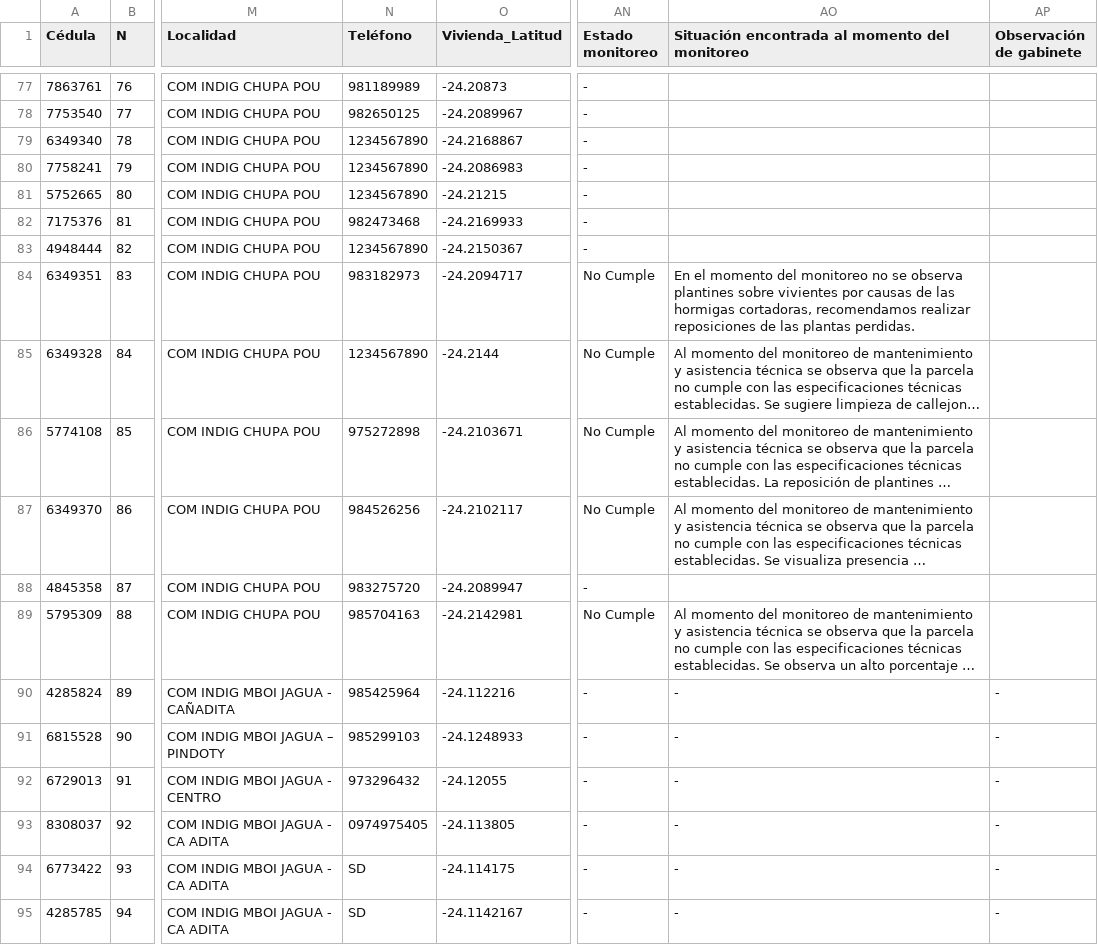
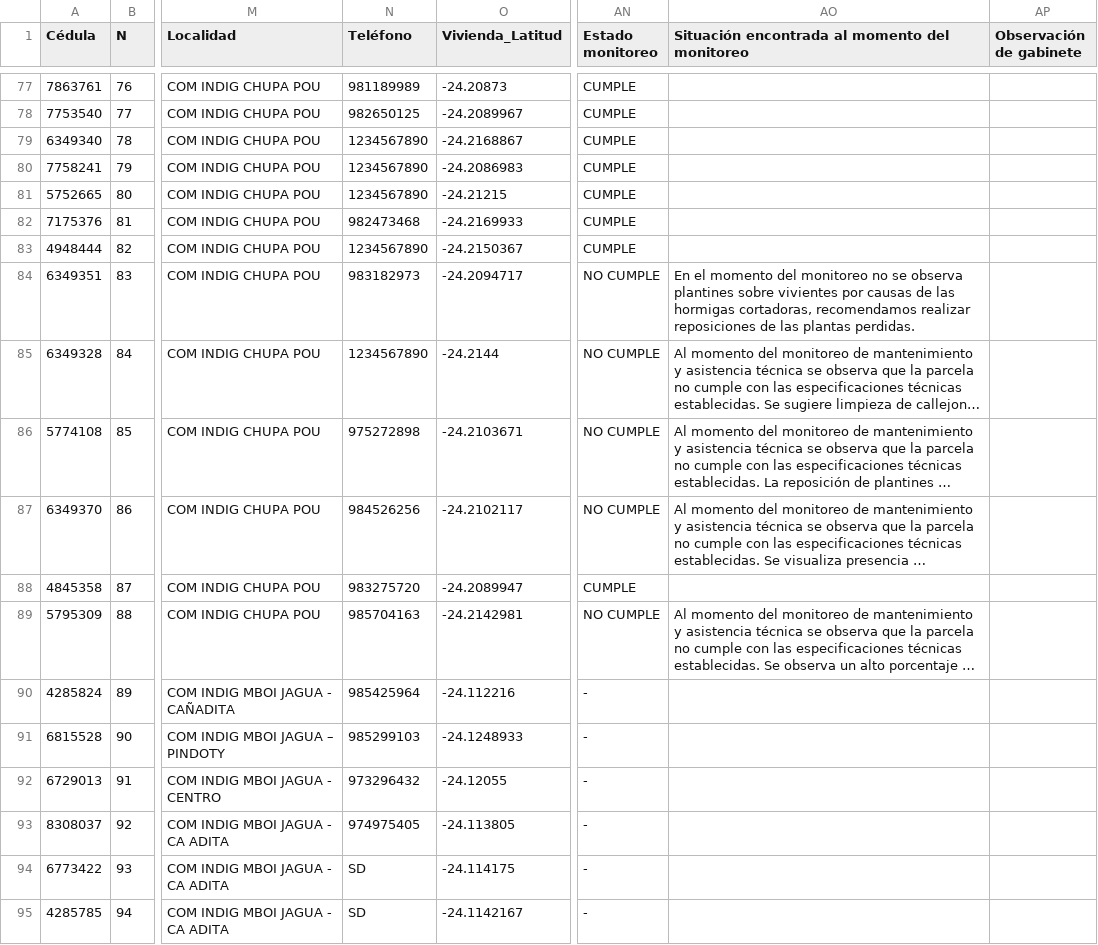
Before and after one commit to proeza2026/Mapa_2026_09_14, a CSV file: VILLA YGATIMÍ_H.csv, drawn as a sheet; only a part is shown, gaps mark what is left out; long unchanged cells end in …; the diff covers the shown part only; the diff names each change by its address in the sheet, - before the commit and + after, or states it on an @@ line.

```diff
--- a/VILLA YGATIMÍ_H.csv
+++ b/VILLA YGATIMÍ_H.csv
-AN77:AN83 (Estado monitoreo): -
+AN77:AN83 (Estado monitoreo): CUMPLE
-AN84:AN87 (Estado monitoreo): No Cumple
+AN84:AN87 (Estado monitoreo): NO CUMPLE
-AN88 (Estado monitoreo): -
+AN88 (Estado monitoreo): CUMPLE
-AN89 (Estado monitoreo): No Cumple
+AN89 (Estado monitoreo): NO CUMPLE
-AO90:AO95: -
+AO90:AO95: (empty)
-AP90:AP95 (Observación de gabinete): -
+AP90:AP95 (Observación de gabinete): (empty)
-N93 (Teléfono): 0974975405
+N93 (Teléfono): 974975405
```
Also changed, not shown: 138 edited cells elsewhere in this file, CHORE_I.csv, GUAYAIBI_Lote 1.csv, 20 other files.
